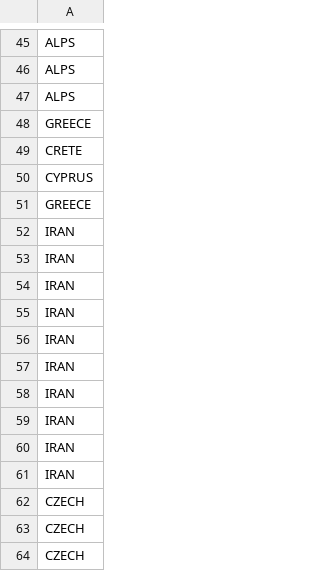
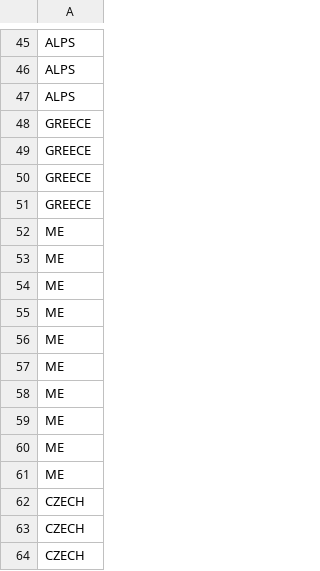
Before and after one commit to gdaviduu/House-Sparrow-Genome-Analysis, a CSV file: HS.sample_onlyPdomesticus.csv, drawn as a sheet; only a part is shown, gaps mark what is left out; the diff covers the shown part only.

Commit message:
Add files via upload

```diff
--- a/HS.sample_onlyPdomesticus.csv
+++ b/HS.sample_onlyPdomesticus.csv
@@ -48,15 +48,15 @@ ALPS
 GREECE
-CRETE
-CYPRUS
 GREECE
-IRAN
-IRAN
-IRAN
-IRAN
-IRAN
-IRAN
-IRAN
-IRAN
-IRAN
-IRAN
+GREECE
+GREECE
+ME
+ME
+ME
+ME
+ME
+ME
+ME
+ME
+ME
+ME
 CZECH
```
Also changed, not shown: 39 edited cells elsewhere in this file.
